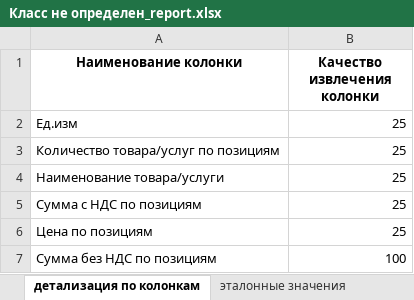
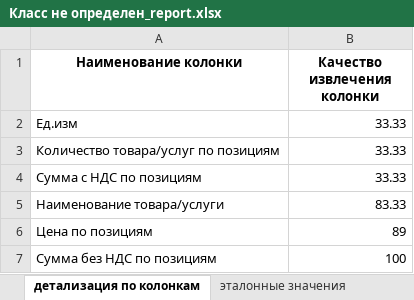
Before and after one commit to Nikolay94-byte/count_statistics_edo_id, an Excel workbook: data/OUTPUT/OUTPUT_REPORTS/Класс не определен_report.xlsx, sheet детализация по колонкам, drawn as a sheet; values as stored, in another font and other column widths than the file's, no borders; removed rows and columns are numbered as before the commit, all else as after; the diff names each change by its address in the sheet, - before the commit and + after, or states it on an @@ line.

```diff
--- a/data/OUTPUT/OUTPUT_REPORTS/Класс не определен_report.xlsx (sheet детализация по колонкам)
+++ b/data/OUTPUT/OUTPUT_REPORTS/Класс не определен_report.xlsx (sheet детализация по колонкам)
-B2:B3 (Качество извлечения колонки): 25
+B2:B3 (Качество извлечения колонки): 33.33
-row 4: Наименование товара/услуги | 25
-B4 (Качество извлечения колонки): 25
+B4 (Качество извлечения колонки): 33.33
+row 5: Наименование товара/услуги | 83.33
-B6 (Качество извлечения колонки): 25
+B6 (Качество извлечения колонки): 89
```
Also changed, not shown: sheet детализация попакетно, sheet распознанные значения, sheet общая статистика, 6 other files.
